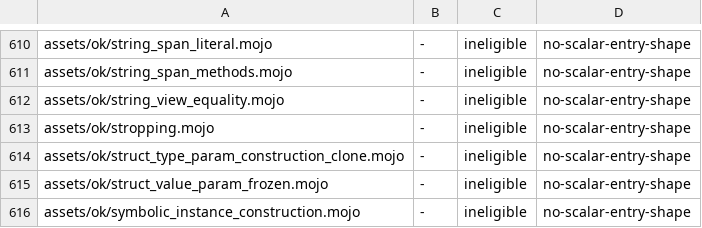
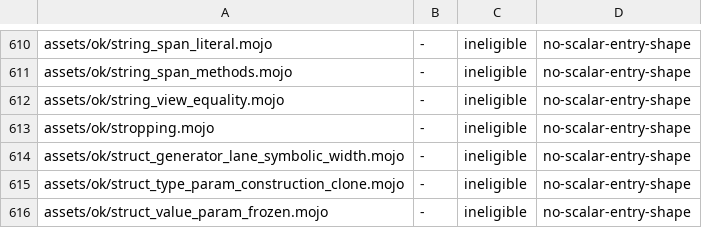
Before and after one commit to bpr/mojito, a TSV file: conformance/pliron-scalar.tsv, drawn as a sheet; only a part is shown, gaps mark what is left out; the shorter side is filled out with more unchanged rows; the diff names each change by its address in the sheet, - before the commit and + after, or states it on an @@ line.

Commit message:
A struct keyed on a `DType` or a lane width is now a generator, as in the pin: its members are checked once and instantiated from the template's MIR instead of the struct being cloned whole per value. `Lanes[n](3).v` at a symbolic argument now runs where it found no field, and the erased oracle closes such a member's lane from its frame's binders.

```diff
--- a/conformance/pliron-scalar.tsv
+++ b/conformance/pliron-scalar.tsv
+row 614: assets/ok/struct_generator_lane_symbolic_width.mojo | - | ineligible | no-scalar-entry-shape
```
Also changed, not shown: conformance/assets-mojo-rejects.tsv, conformance/pliron-parity.tsv, 29 other files.
